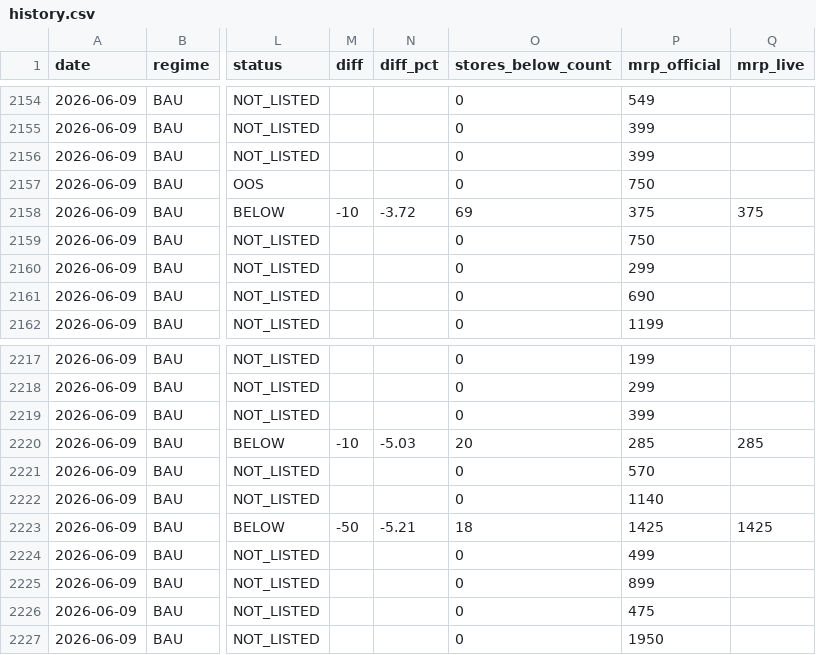
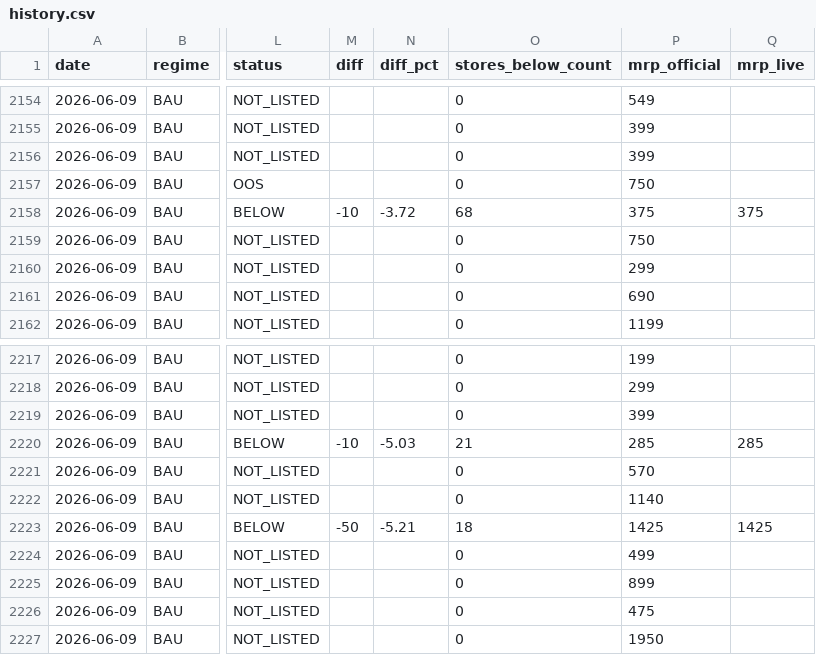
Before and after one commit to daman8271/ecom-intel, a CSV file: data/pricematch/history.csv, drawn as a sheet; only a part is shown, gaps mark what is left out; the diff names each change by its address in the sheet, - before the commit and + after, or states it on an @@ line.

```diff
--- a/data/pricematch/history.csv
+++ b/data/pricematch/history.csv
-O2158 (stores_below_count): 69
+O2158 (stores_below_count): 68
-O2220 (stores_below_count): 20
+O2220 (stores_below_count): 21
```
Also changed, not shown: 2 other files.
